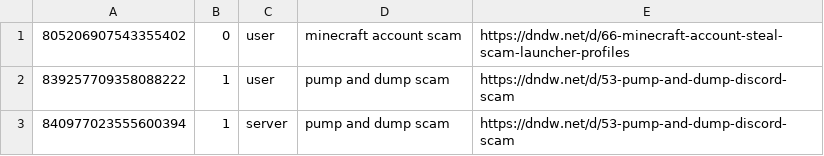
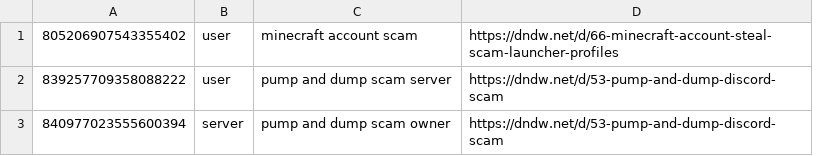
Before and after one commit to Nyxillia/scam, a CSV file: csv_database.csv, drawn as a sheet; removed rows and columns are numbered as before the commit, all else as after; the diff names each change by its address in the sheet, - before the commit and + after, or states it on an @@ line.

Commit message:
automated push

```diff
--- a/csv_database.csv
+++ b/csv_database.csv
-column B, rows 1-3: 0 | 1 | 1
-column D, rows 1-3: minecraft account scam | pump and dump scam | pump and dump scam
+column C, rows 1-3: minecraft account scam | pump and dump scam server | pump and dump scam owner
```
